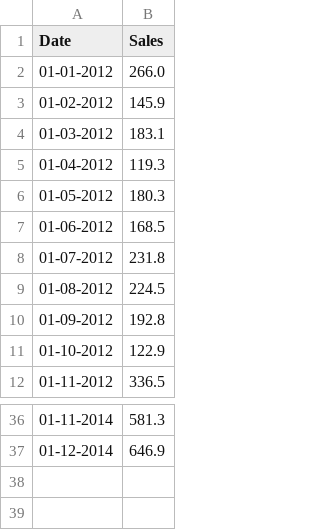
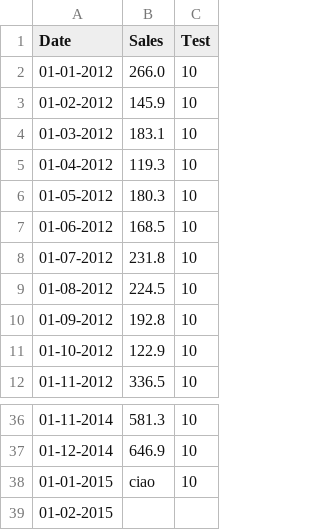
Before and after one commit to marinollilorenzo/programmazione_laboratorio, a CSV file: DOCS/shampo.csv, drawn as a sheet; only a part is shown, gaps mark what is left out; the diff names each change by its address in the sheet, - before the commit and + after, or states it on an @@ line.

```diff
--- a/DOCS/shampo.csv
+++ b/DOCS/shampo.csv
+column C (Test), rows 2-12: all 10; rows 36-37: 10 | 10
+row 38: 01-01-2015 | ciao | 10
+row 39: 01-02-2015
```
Also changed, not shown: 1 other file.
